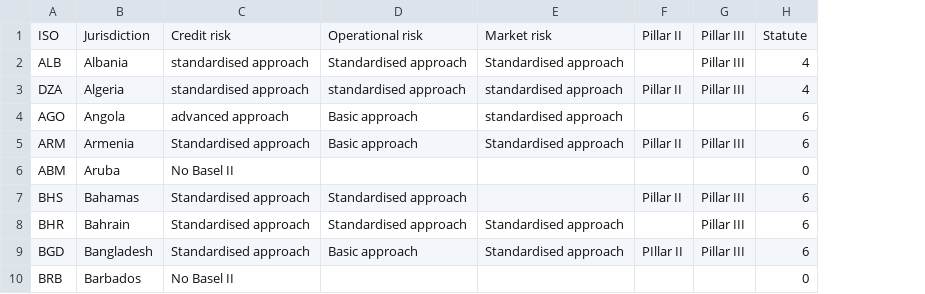
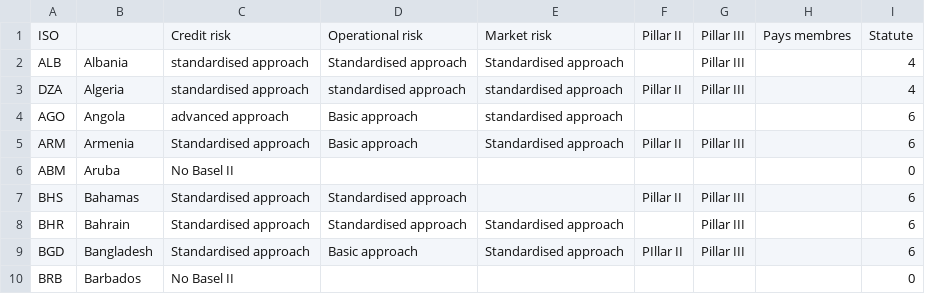
Before and after one commit to Guiz711/datavis, a CSV file: data/Basel-II-components-2015.csv, drawn as a sheet; only a part is shown; the diff covers the shown part only; the diff names each change by its address in the sheet, - before the commit and + after, or states it on an @@ line.

```diff
--- a/data/Basel-II-components-2015.csv
+++ b/data/Basel-II-components-2015.csv
+column H, row 1: Pays membres
-B1: Jurisdiction
+B1: (empty)
```
Also changed, not shown: 28 edited cells elsewhere in this file, data/Basel-III-by-component.csv, 4 other files.
